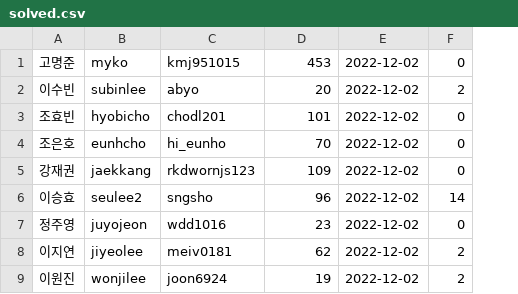
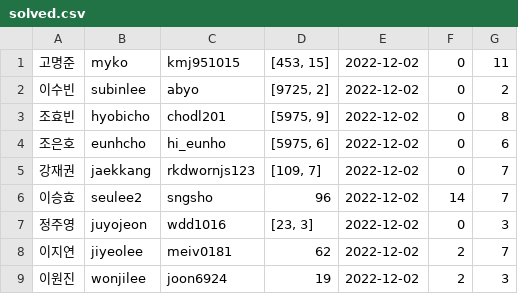
Before and after one commit to Kdelphinus/One_Day_One_Solve, a CSV file: solved.csv, drawn as a sheet; the diff names each change by its address in the sheet, - before the commit and + after, or states it on an @@ line.

```diff
--- a/solved.csv
+++ b/solved.csv
+column G, rows 1-9: 11 | 2 | 8 | 6 | 7 | 7 | 3 | 7 | 3
-D1: 453
+D1: [453, 15]
-D2: 20
+D2: [9725, 2]
-F2: 2
+F2: 0
-D3: 101
+D3: [5975, 9]
-D4: 70
+D4: [5975, 6]
-D5: 109
+D5: [109, 7]
-D7: 23
+D7: [23, 3]
```
Also changed, not shown: 1 other file.
